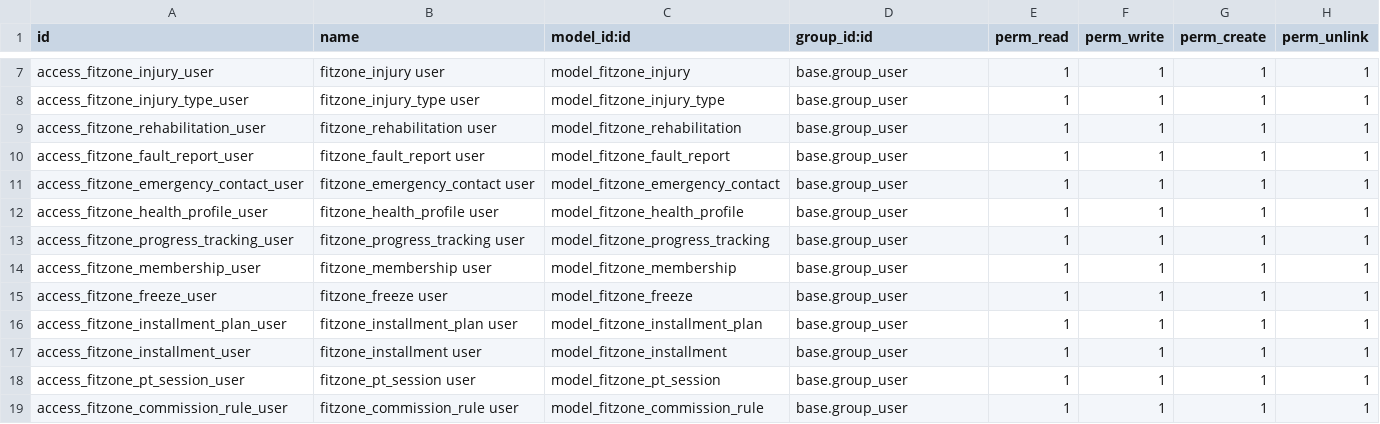
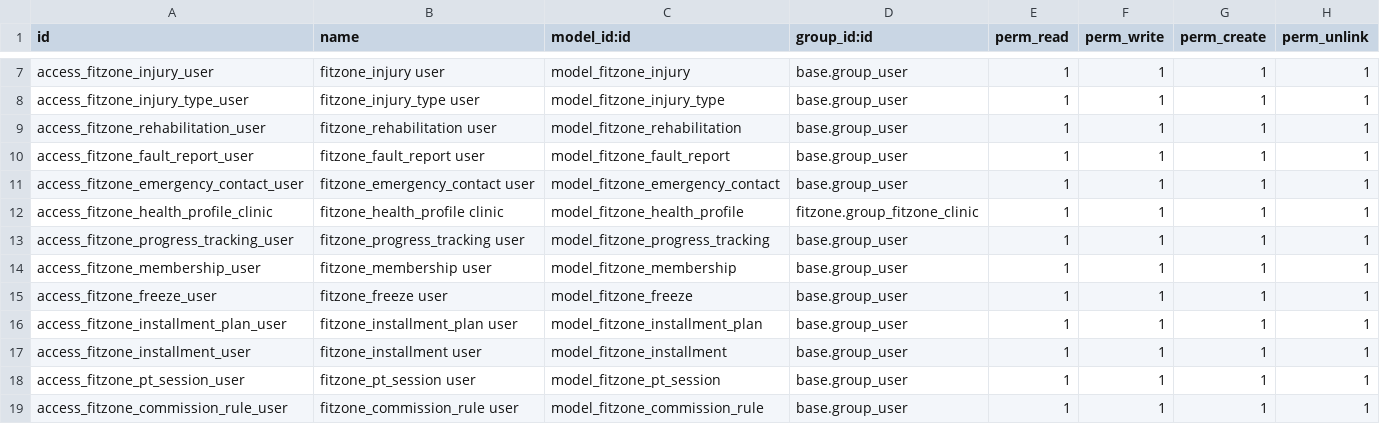
Before and after one commit to hmmam-ziad/fitzone, a CSV file: fitzone/security/ir.model.access.csv, drawn as a sheet; only a part is shown, gaps mark what is left out.

Commit message:
22 implement unified member profile

```diff
--- a/fitzone/security/ir.model.access.csv
+++ b/fitzone/security/ir.model.access.csv
@@ -11,3 +11,3 @@ access_fitzone_fault_report_user,fitzone_fault_report user,model_fitzone_fault_r
 access_fitzone_emergency_contact_user,fitzone_emergency_contact user,model_fitzone_emergency_contact,base.group_user,1,1,1,1
-access_fitzone_health_profile_user,fitzone_health_profile user,model_fitzone_health_profile,base.group_user,1,1,1,1
+access_fitzone_health_profile_clinic,fitzone_health_profile clinic,model_fitzone_health_profile,fitzone.group_fitzone_clinic,1,1,1,1
 access_fitzone_progress_tracking_user,fitzone_progress_tracking user,model_fitzone_progress_tracking,base.group_user,1,1,1,1
```
Also changed, not shown: 7 other files.
